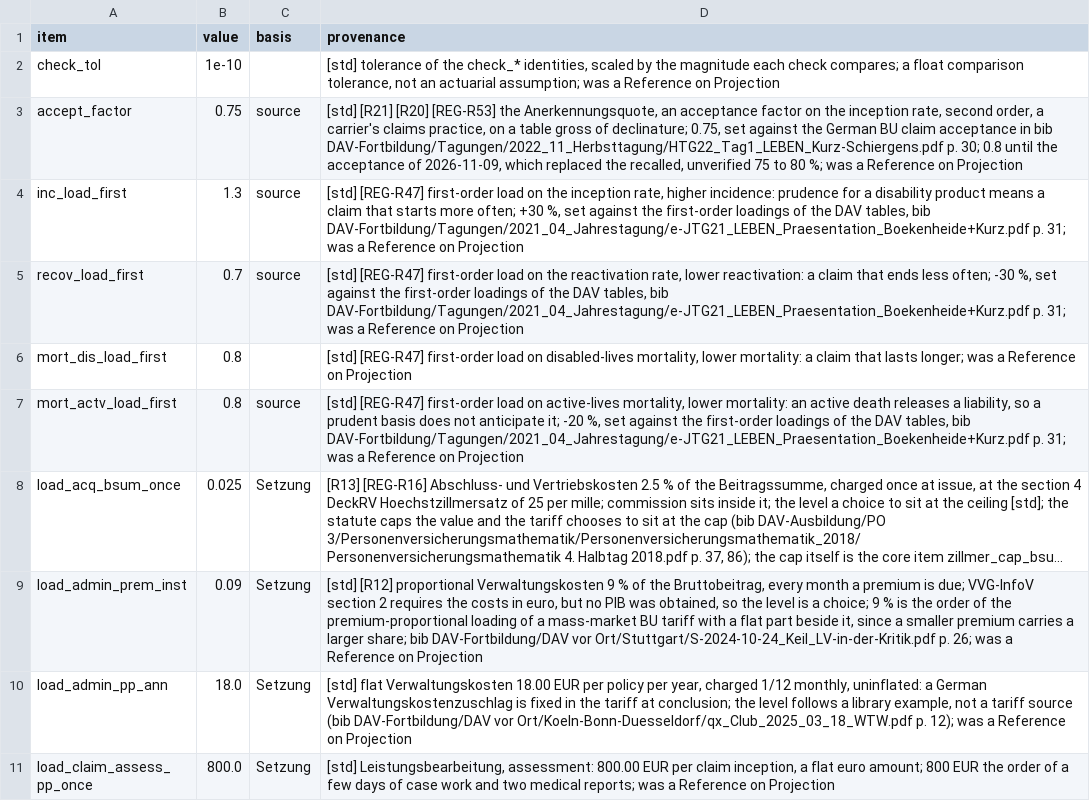
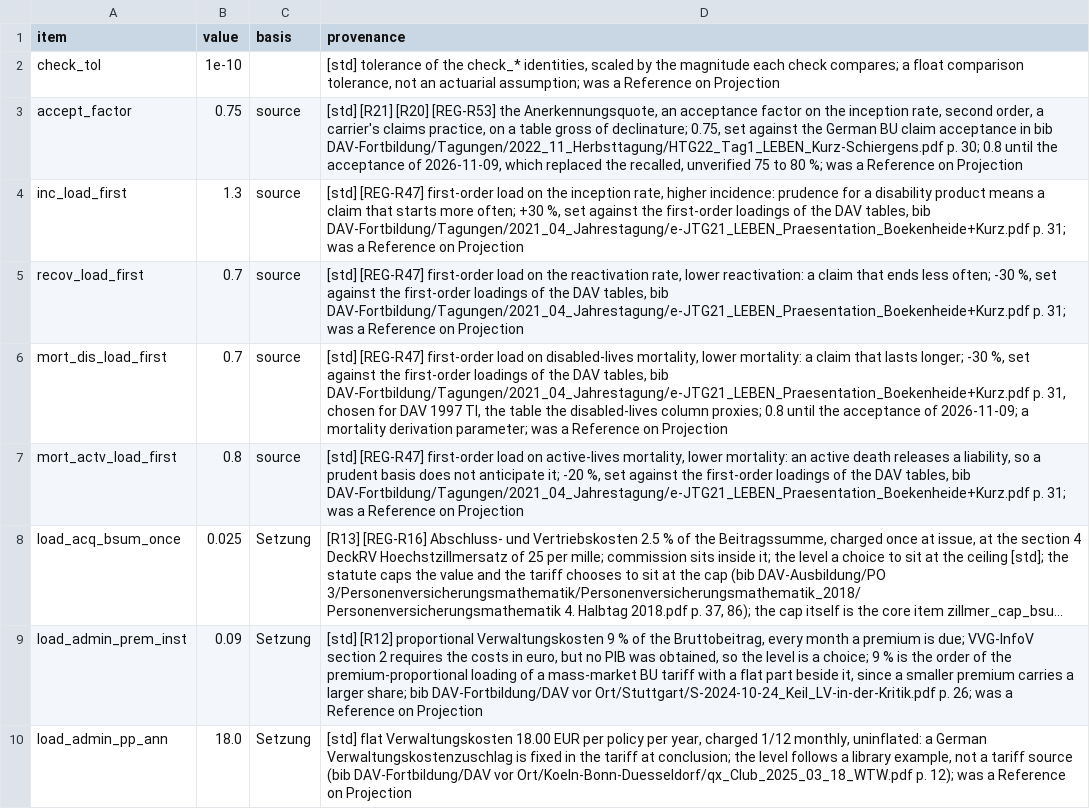
Before and after one commit to Degelmann-Solutions/delib-testbed, a CSV file: products/berufsunfaehigkeit/param_tariff_type.csv, drawn as a sheet; only a part is shown; the shorter side is filled out with more unchanged rows; long unchanged cells end in ….

```diff
--- a/products/berufsunfaehigkeit/param_tariff_type.csv
+++ b/products/berufsunfaehigkeit/param_tariff_type.csv
@@ -5,3 +5,3 @@ inc_load_first,1.3,source,"[std] [REG-R47] first-order load on the inception rat
 recov_load_first,0.7,source,"[std] [REG-R47] first-order load on the reactivation rate, lower reactivation: a claim that ends less often; -30 %, set against the first-order loadings of the DAV tables, bib DAV-Fortbildung/Tagungen/2021_04_Jahrestagung/e-JTG21_LEBEN_Praesentation_Boekenheide+Kurz.pdf p. 31; was a Reference on Projection"
-mort_dis_load_first,0.8,,"[std] [REG-R47] first-order load on disabled-lives mortality, lower mortality: a claim that lasts longer; was a Reference on Projection"
+mort_dis_load_first,0.7,source,"[std] [REG-R47] first-order load on disabled-lives mortality, lower mortality: a claim that lasts longer; -30 %, set against the first-order loadings of the DAV tables, bib DAV-Fortbildung/Tagungen/2021_04_Jahrestagung/e-JTG21_LEBEN_Praesentation_Boekenheide+Kurz.pdf p. 31, chosen for DAV 1997 TI, the table the disabled-lives column proxies; 0.8 until the acceptance of 2026-11-09; a mortality derivation parameter; was a Reference on Projection"
 mort_actv_load_first,0.8,source,"[std] [REG-R47] first-order load on active-lives mortality, lower mortality: an active death releases a liability, so a prudent basis does not anticipate it; -20 %, set against the first-order loadings of the DAV tables, bib DAV-Fortbildung/Tagungen/2021_04_Jahrestagung/e-JTG21_LEBEN_Praesentation_Boekenheide+Kurz.pdf p. 31; was a Reference on Projection"
```
Also changed, not shown: 7 other files.
